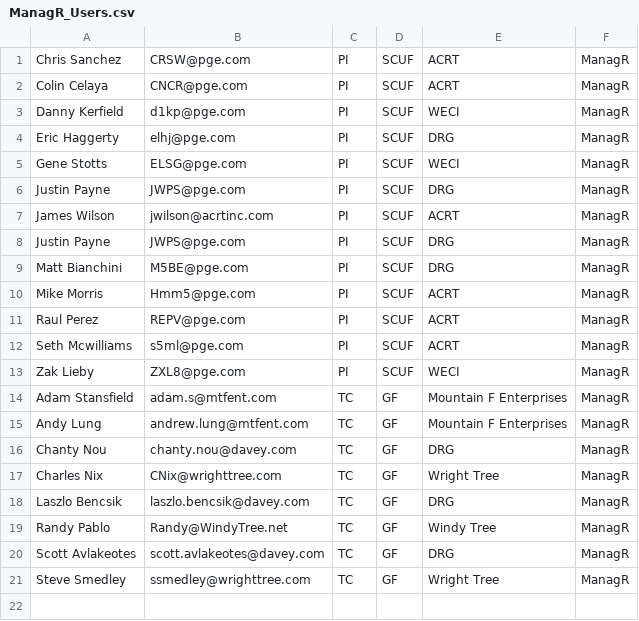
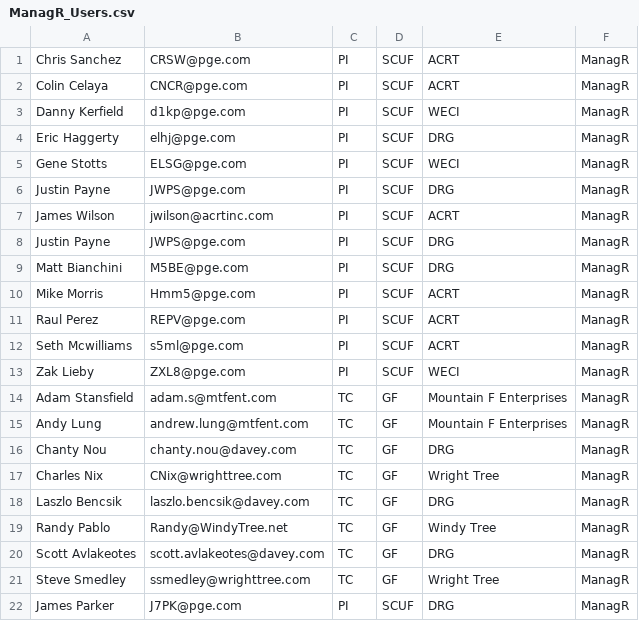
Before and after one commit to ahza64/snipits, a CSV file: migrate/migration/2016-06-09_user_company_migration/ManagR_Users.csv, drawn as a sheet.

Commit message:
CSV Update

```diff
--- a/migrate/migration/2016-06-09_user_company_migration/ManagR_Users.csv
+++ b/migrate/migration/2016-06-09_user_company_migration/ManagR_Users.csv
@@ -21 +21,2 @@ Scott Avlakeotes,scott.avlakeotes@davey.com,TC,GF,DRG,ManagR
 Steve Smedley,ssmedley@wrighttree.com,TC,GF,Wright Tree,ManagR
+James Parker,J7PK@pge.com,PI,SCUF,DRG,ManagR
```
